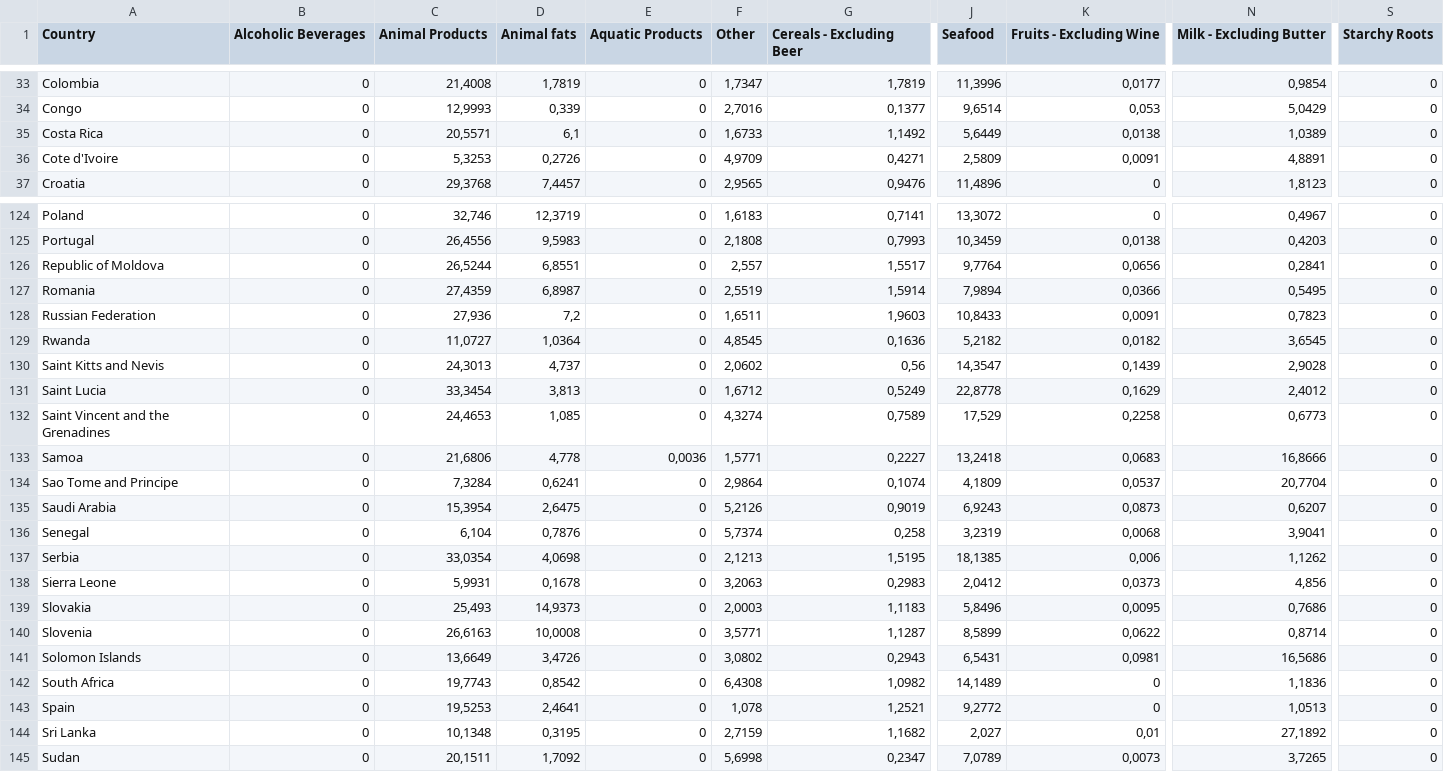
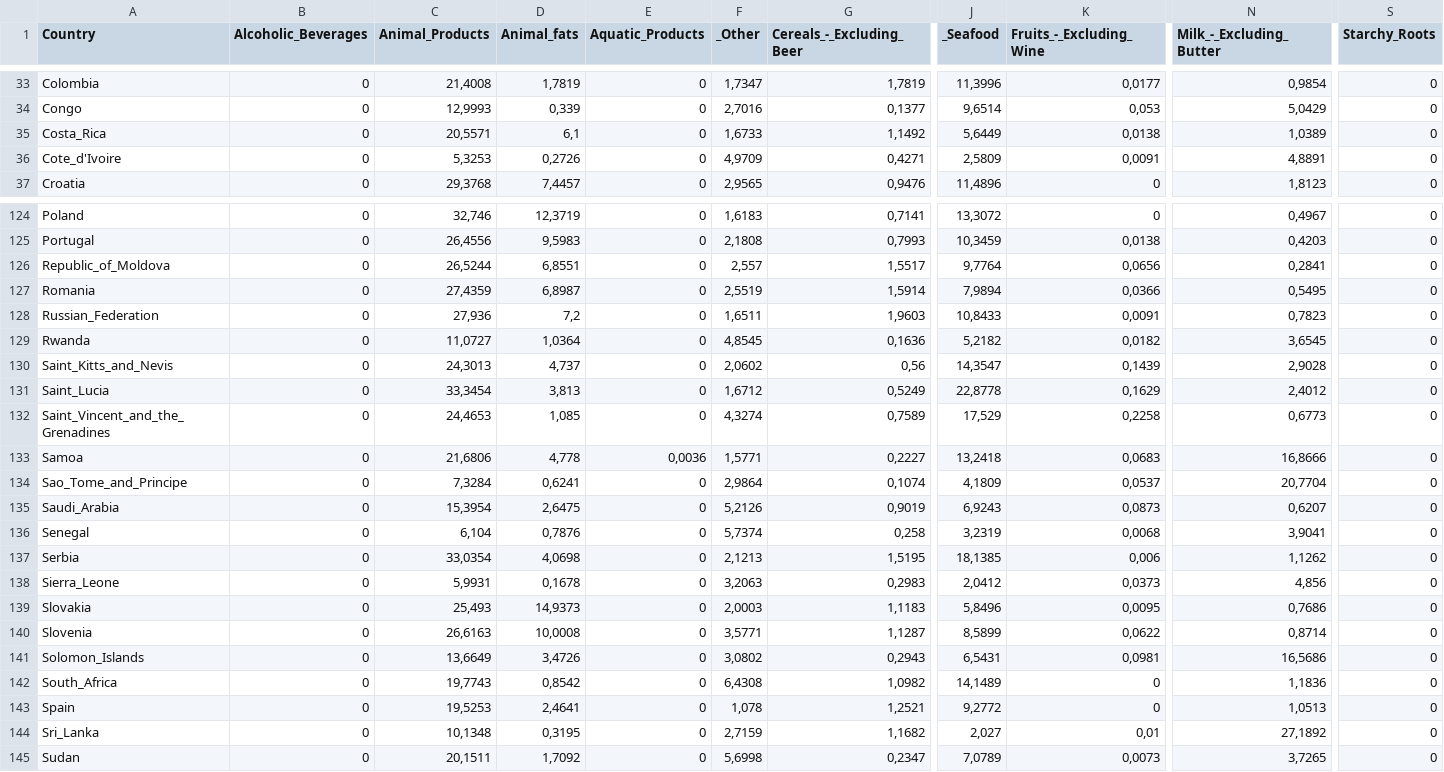
Before and after one commit to jandresfp11/IA, a CSV file: Fat_Supply_Quantity_Data.csv, drawn as a sheet; only a part is shown, gaps mark what is left out; the diff covers the shown part only; the diff names each change by its address in the sheet, - before the commit and + after, or states it on an @@ line.

Commit message:
Add files via upload

```diff
--- a/Fat_Supply_Quantity_Data.csv
+++ b/Fat_Supply_Quantity_Data.csv
-B1: Alcoholic Beverages
+B1: Alcoholic_Beverages
-C1: Animal Products
+C1: Animal_Products
-D1: Animal fats
+D1: Animal_fats
-E1: Aquatic Products
+E1: Aquatic_Products
-F1: Other
+F1: _Other
-G1: Cereals - Excluding Beer
+G1: Cereals_-_Excluding_Beer
-J1: Seafood
+J1: _Seafood
-K1: Fruits - Excluding Wine
+K1: Fruits_-_Excluding_Wine
-N1: Milk - Excluding Butter
+N1: Milk_-_Excluding_Butter
-S1: Starchy Roots
+S1: Starchy_Roots
-A35 (Country): Costa Rica
+A35 (Country): Costa_Rica
-A36 (Country): Cote d'Ivoire
+A36 (Country): Cote_d'Ivoire
-A126 (Country): Republic of Moldova
+A126 (Country): Republic_of_Moldova
-A128 (Country): Russian Federation
+A128 (Country): Russian_Federation
-A130 (Country): Saint Kitts and Nevis
+A130 (Country): Saint_Kitts_and_Nevis
-A131 (Country): Saint Lucia
+A131 (Country): Saint_Lucia
-A132 (Country): Saint Vincent and the Grenadines
+A132 (Country): Saint_Vincent_and_the_Grenadines
-A134 (Country): Sao Tome and Principe
+A134 (Country): Sao_Tome_and_Principe
-A135 (Country): Saudi Arabia
+A135 (Country): Saudi_Arabia
-A138 (Country): Sierra Leone
+A138 (Country): Sierra_Leone
-A141 (Country): Solomon Islands
+A141 (Country): Solomon_Islands
-A142 (Country): South Africa
+A142 (Country): South_Africa
-A144 (Country): Sri Lanka
+A144 (Country): Sri_Lanka
```
Also changed, not shown: 24 edited cells elsewhere in this file.
